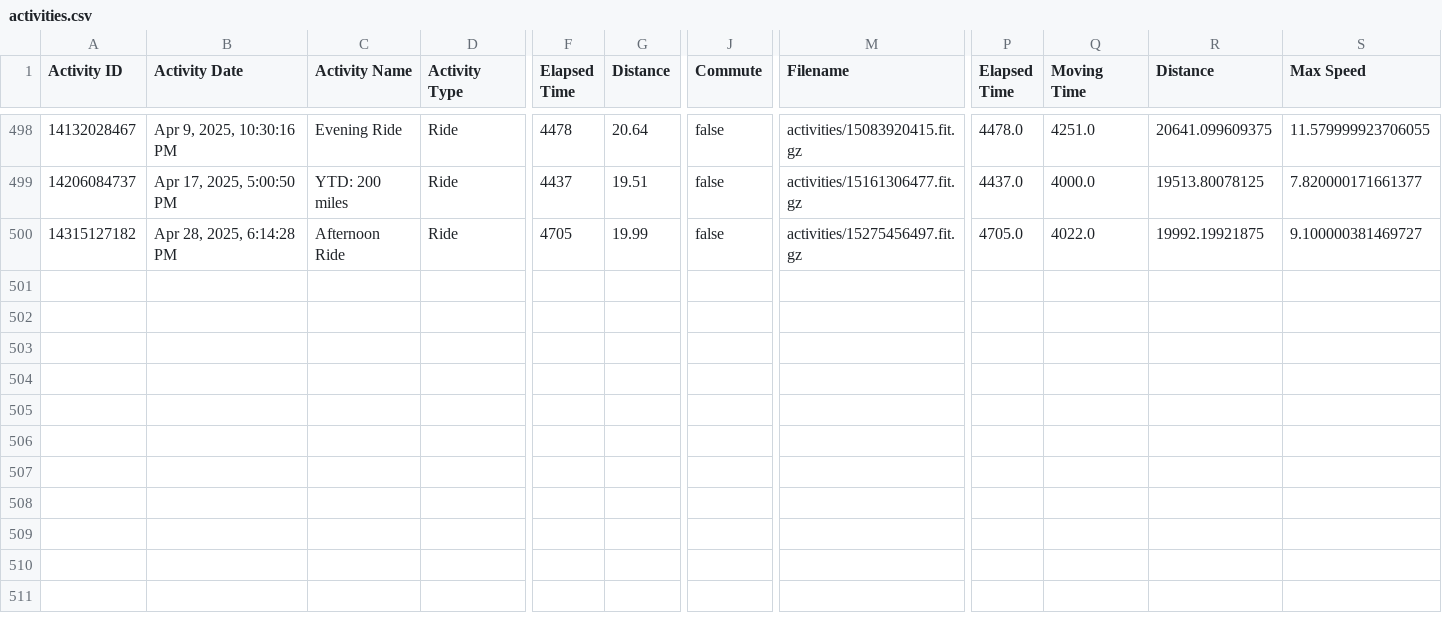
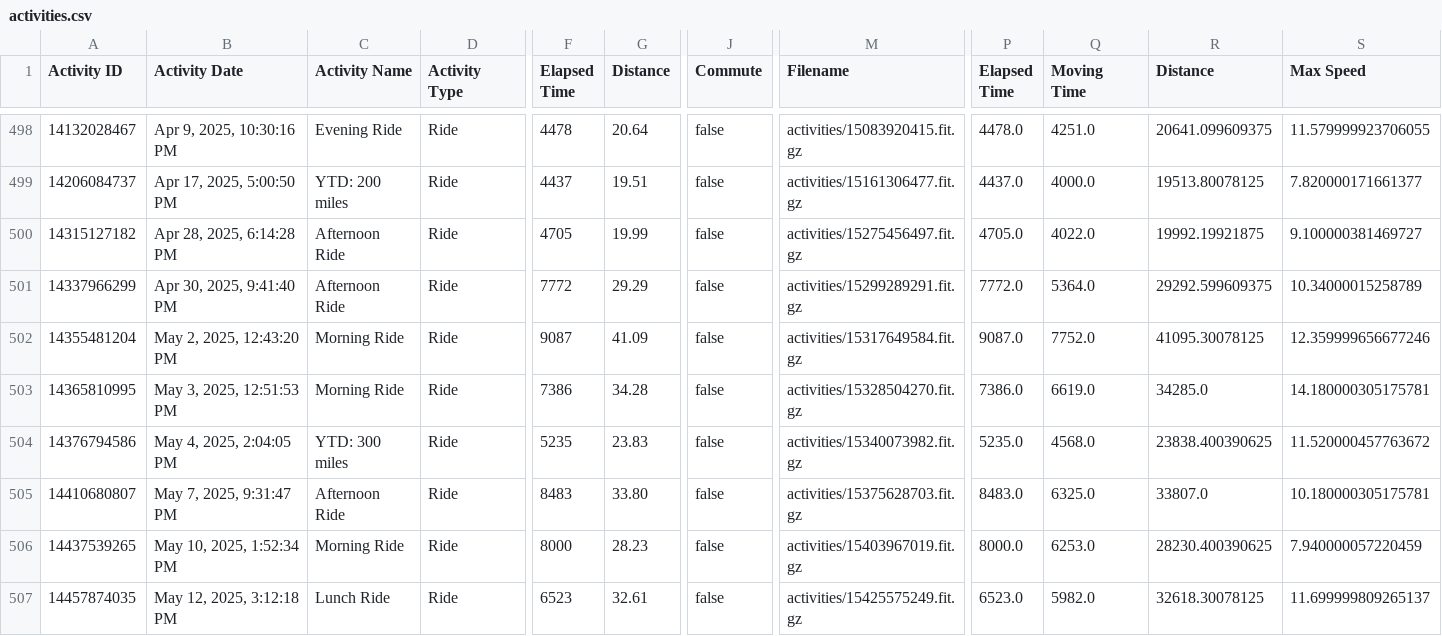
Before and after one commit to esimms999/cyclestats, a CSV file: inst/extdata/activities.csv, drawn as a sheet; only a part is shown, gaps mark what is left out; rows hold the shown columns only; the diff names each change by its address in the sheet, - before the commit and + after, or states it on an @@ line.

Commit message:
Update data.

```diff
--- a/inst/extdata/activities.csv
+++ b/inst/extdata/activities.csv
+row 501: 14337966299 | Apr 30, 2025, 9:41:40 PM | Afternoon Ride | Ride | 7772 | 29.29 | false | activities/15299289291.fit.gz | 7772.0 | 5364.0 | 29292.599609375 | 10.34000015258789
+row 502: 14355481204 | May 2, 2025, 12:43:20 PM | Morning Ride | Ride | 9087 | 41.09 | false | activities/15317649584.fit.gz | 9087.0 | 7752.0 | 41095.30078125 | 12.359999656677246
+row 503: 14365810995 | May 3, 2025, 12:51:53 PM | Morning Ride | Ride | 7386 | 34.28 | false | activities/15328504270.fit.gz | 7386.0 | 6619.0 | 34285.0 | 14.180000305175781
+row 504: 14376794586 | May 4, 2025, 2:04:05 PM | YTD: 300 miles | Ride | 5235 | 23.83 | false | activities/15340073982.fit.gz | 5235.0 | 4568.0 | 23838.400390625 | 11.520000457763672
+row 505: 14410680807 | May 7, 2025, 9:31:47 PM | Afternoon Ride | Ride | 8483 | 33.80 | false | activities/15375628703.fit.gz | 8483.0 | 6325.0 | 33807.0 | 10.180000305175781
+row 506: 14437539265 | May 10, 2025, 1:52:34 PM | Morning Ride | Ride | 8000 | 28.23 | false | activities/15403967019.fit.gz | 8000.0 | 6253.0 | 28230.400390625 | 7.940000057220459
+row 507: 14457874035 | May 12, 2025, 3:12:18 PM | Lunch Ride | Ride | 6523 | 32.61 | false | activities/15425575249.fit.gz | 6523.0 | 5982.0 | 32618.30078125 | 11.699999809265137
```
